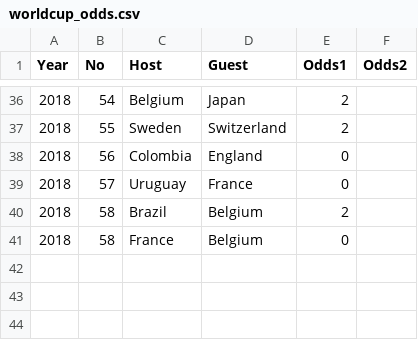
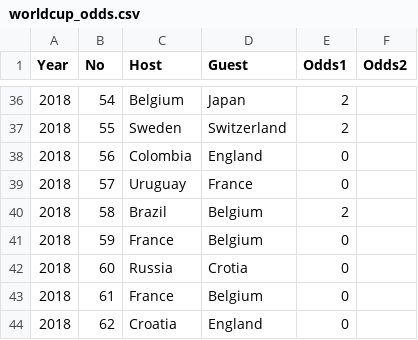
Before and after one commit to liuweihust/worldcupodds, a CSV file: data/worldcup_odds.csv, drawn as a sheet; only a part is shown, gaps mark what is left out.

```diff
--- a/data/worldcup_odds.csv
+++ b/data/worldcup_odds.csv
@@ -40,2 +40,5 @@ Year,No,Host,Guest,Odds1,Odds2
 2018,58,Brazil,Belgium,2,
-2018,58,France,Belgium,0,
+2018,59,France,Belgium,0,
+2018,60,Russia,Crotia,0
+2018,61,France,Belgium,0
+2018,62,Croatia,England,0
```
Also changed, not shown: data/worldcup_final.csv, 1 other file.
